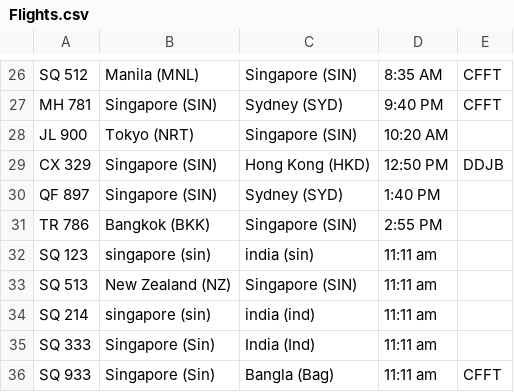
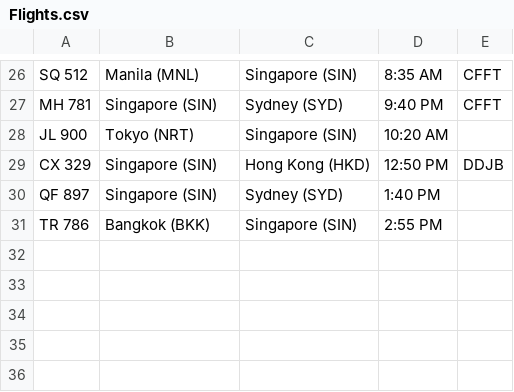
Before and after one commit to I-Dont-Know-What-Iam-Doing/S10270400_PRG2Assignment, a CSV file: Codes/PRG2 Assignment/PRG2 Assignment/bin/Debug/net8.0/Flights.csv, drawn as a sheet; only a part is shown, gaps mark what is left out; the diff names each change by its address in the sheet, - before the commit and + after, or states it on an @@ line.

```diff
--- a/Codes/PRG2 Assignment/PRG2 Assignment/bin/Debug/net8.0/Flights.csv
+++ b/Codes/PRG2 Assignment/PRG2 Assignment/bin/Debug/net8.0/Flights.csv
-row 32: SQ 123 | singapore (sin) | india (sin) | 11:11 am
-row 33: SQ 513 | New Zealand (NZ) | Singapore (SIN) | 11:11 am
-row 34: SQ 214 | singapore (sin) | india (ind) | 11:11 am
-row 35: SQ 333 | Singapore (Sin) | India (Ind) | 11:11 am
-row 36: SQ 933 | Singapore (Sin) | Bangla (Bag) | 11:11 am | CFFT
```
Also changed, not shown: Codes/PRG2 Assignment/PRG2 Assignment/Flights.csv, 11 other files.
